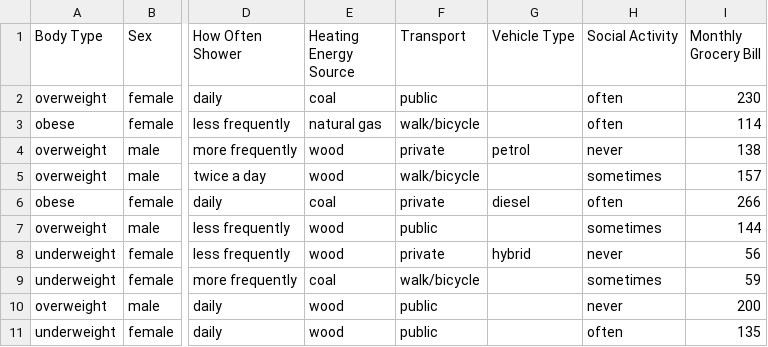
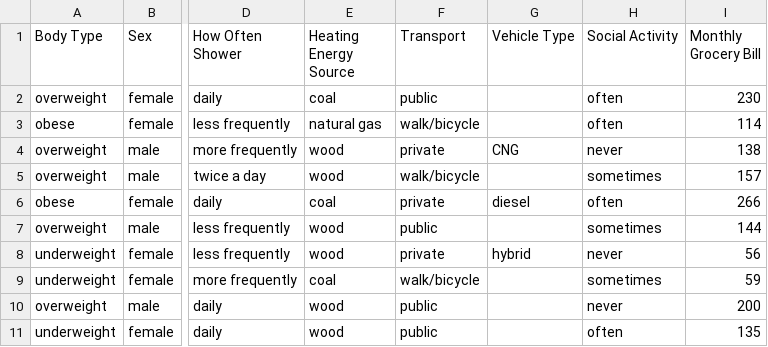
Before and after one commit to kaushikishuklawork/carbon-emission-calculator, a CSV file: Carbon emission - Sheet1f.csv, drawn as a sheet; only a part is shown, gaps mark what is left out; the diff names each change by its address in the sheet, - before the commit and + after, or states it on an @@ line.

Commit message:
Update Carbon emission - Sheet1f.csv

```diff
--- a/Carbon emission - Sheet1f.csv
+++ b/Carbon emission - Sheet1f.csv
-G4 (Vehicle Type): petrol
+G4 (Vehicle Type): CNG
```
